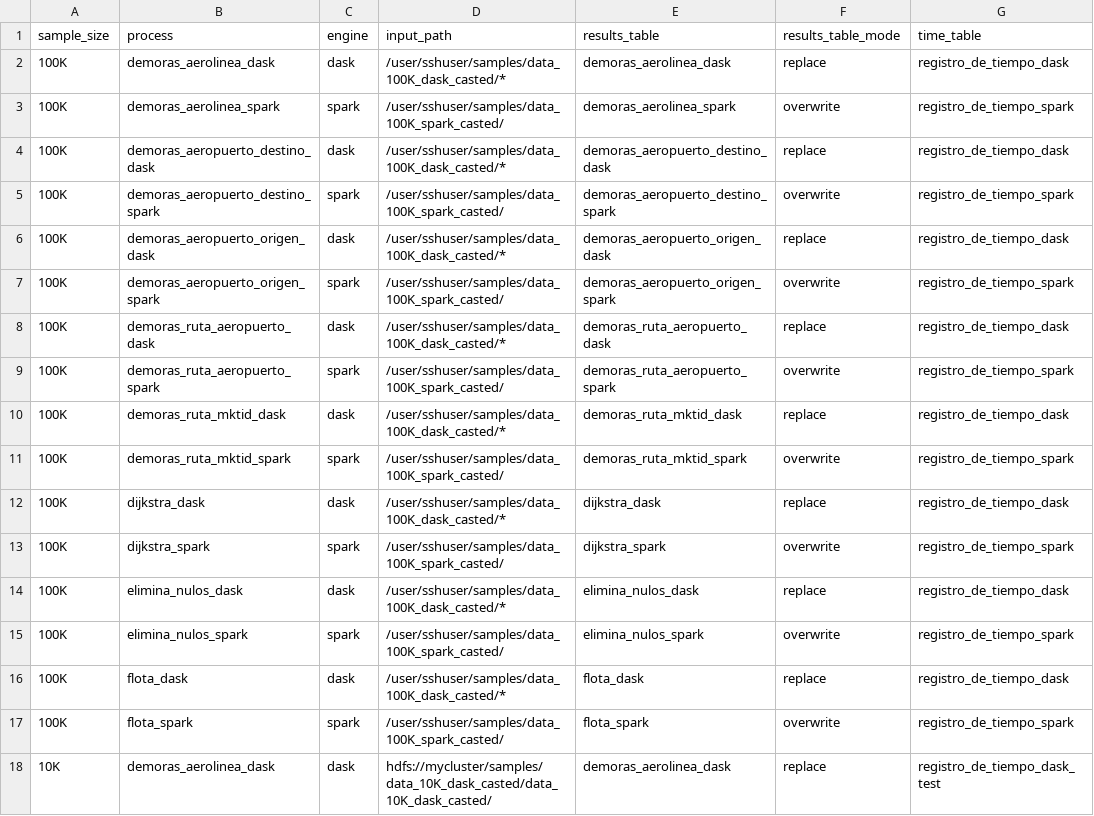
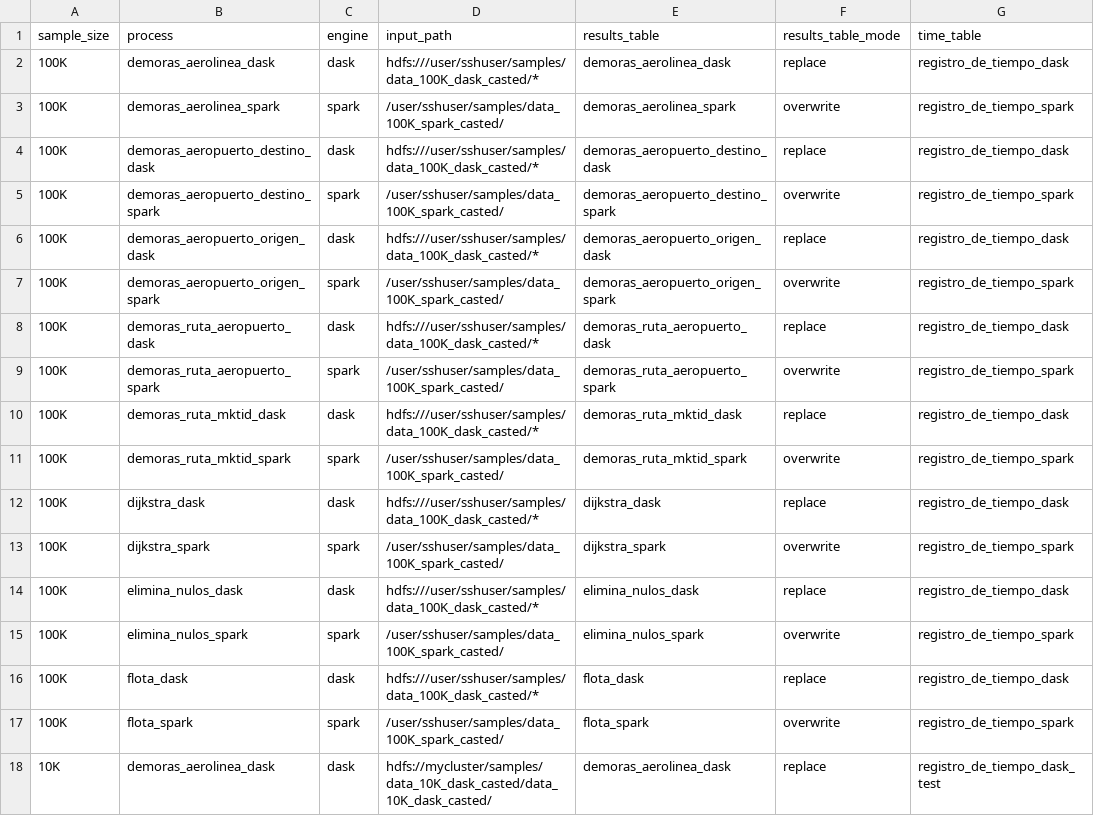
Before and after one commit to ikerforce/spark-rita, a CSV file: conf/base/configs_cluster.csv, drawn as a sheet; only a part is shown; the diff names each change by its address in the sheet, - before the commit and + after, or states it on an @@ line.

Commit message:
Cambié path de dask para AWS y la descripción

```diff
--- a/conf/base/configs_cluster.csv
+++ b/conf/base/configs_cluster.csv
-D2 (input_path): /user/sshuser/samples/data_100K_dask_casted/*
+D2 (input_path): hdfs:///user/sshuser/samples/data_100K_dask_casted/*
-D4 (input_path): /user/sshuser/samples/data_100K_dask_casted/*
+D4 (input_path): hdfs:///user/sshuser/samples/data_100K_dask_casted/*
-D6 (input_path): /user/sshuser/samples/data_100K_dask_casted/*
+D6 (input_path): hdfs:///user/sshuser/samples/data_100K_dask_casted/*
-D8 (input_path): /user/sshuser/samples/data_100K_dask_casted/*
+D8 (input_path): hdfs:///user/sshuser/samples/data_100K_dask_casted/*
-D10 (input_path): /user/sshuser/samples/data_100K_dask_casted/*
+D10 (input_path): hdfs:///user/sshuser/samples/data_100K_dask_casted/*
-D12 (input_path): /user/sshuser/samples/data_100K_dask_casted/*
+D12 (input_path): hdfs:///user/sshuser/samples/data_100K_dask_casted/*
-D14 (input_path): /user/sshuser/samples/data_100K_dask_casted/*
+D14 (input_path): hdfs:///user/sshuser/samples/data_100K_dask_casted/*
-D16 (input_path): /user/sshuser/samples/data_100K_dask_casted/*
+D16 (input_path): hdfs:///user/sshuser/samples/data_100K_dask_casted/*
```
